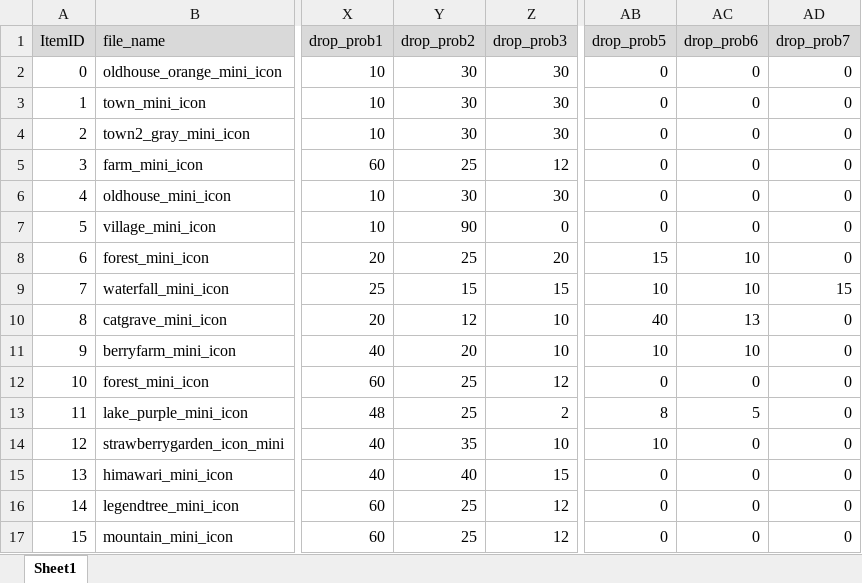
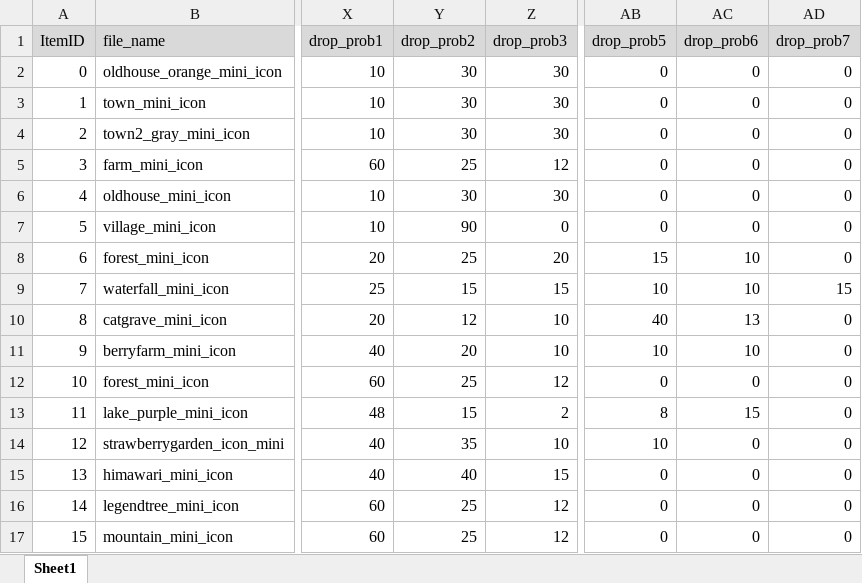
Before and after one commit to matoarita/Okashi_Atlier2, an Excel workbook: Assets/Excel_Data/Entity_matplaceItemDataBase.xlsx, sheet Sheet1, drawn as a sheet; only a part is shown, gaps mark what is left out; values as stored, in another font and other column widths than the file's, no borders; the diff names each change by its address in the sheet, - before the commit and + after, or states it on an @@ line.

```diff
--- a/Assets/Excel_Data/Entity_matplaceItemDataBase.xlsx (sheet Sheet1)
+++ b/Assets/Excel_Data/Entity_matplaceItemDataBase.xlsx (sheet Sheet1)
-Y13 (drop_prob2): 25
+Y13 (drop_prob2): 15
-AC13 (drop_prob6): 5
+AC13 (drop_prob6): 15
```
Also changed, not shown: Assets/Excel_Data/Entity_slotNameDataBase.xlsx, 24 other files.
